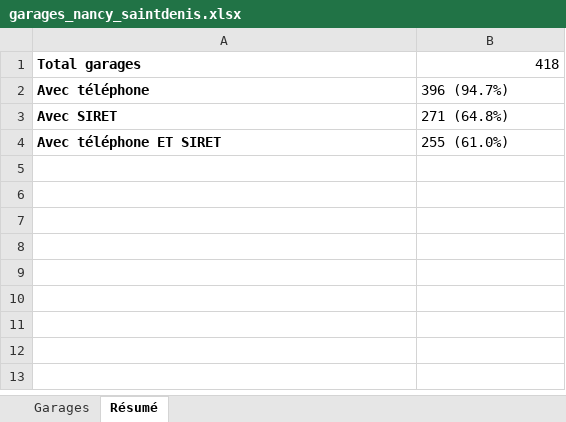
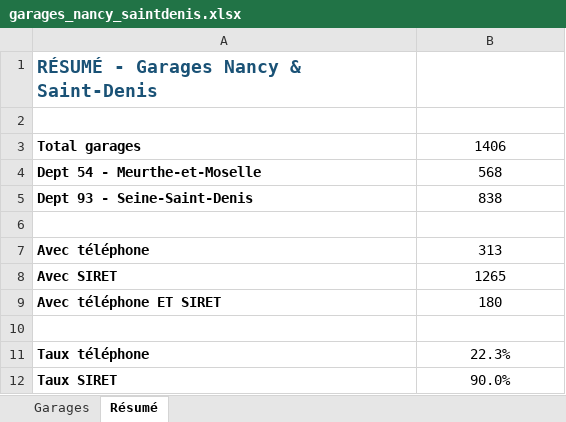
Before and after one commit to Nelson18062003/Website01, an Excel workbook: garages_nancy_saintdenis.xlsx, sheet Résumé, drawn as a sheet; values as stored, in another font and other column widths than the file's, no borders; addresses are those after the commit; the diff names each change by its address in the sheet, - before the commit and + after, or states it on an @@ line.

```diff
--- a/garages_nancy_saintdenis.xlsx (sheet Résumé)
+++ b/garages_nancy_saintdenis.xlsx (sheet Résumé)
+row 1: RÉSUMÉ - Garages Nancy & Saint-Denis
+row 2: (empty)
-B3: 418
+B3: 1406
-B3 alignment: right
+B3 alignment: center
+row 4: Dept 54 - Meurthe-et-Moselle | 568
+row 5: Dept 93 - Seine-Saint-Denis | 838
+row 6: (empty)
-B7: 396 (94.7%)
+B7: 313
-B7:B9 alignment: left
+B7:B9 alignment: center
-B8: 271 (64.8%)
+B8: 1265
-B9: 255 (61.0%)
+B9: 180
+row 10: (empty)
+row 11: Taux téléphone | 22.3%
+row 12: Taux SIRET | 90.0%
```
Also changed, not shown: sheet Garages, 2 other files.
